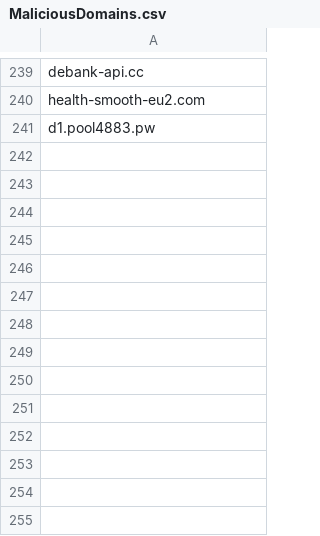
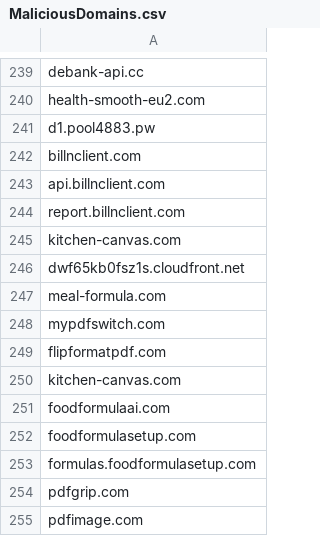
Before and after one commit to TimononBlueMoon/IOC-s, a CSV file: MaliciousDomains.csv, drawn as a sheet; only a part is shown, gaps mark what is left out.

Commit message:
Update MaliciousDomains.csv

```diff
--- a/MaliciousDomains.csv
+++ b/MaliciousDomains.csv
@@ -241 +241,15 @@ health-smooth-eu2.com
 d1.pool4883.pw
+billnclient.com
+api.billnclient.com
+report.billnclient.com
+kitchen-canvas.com
+dwf65kb0fsz1s.cloudfront.net
+meal-formula.com
+mypdfswitch.com
+flipformatpdf.com
+kitchen-canvas.com
+foodformulaai.com
+foodformulasetup.com
+formulas.foodformulasetup.com
+pdfgrip.com
+pdfimage.com
```
